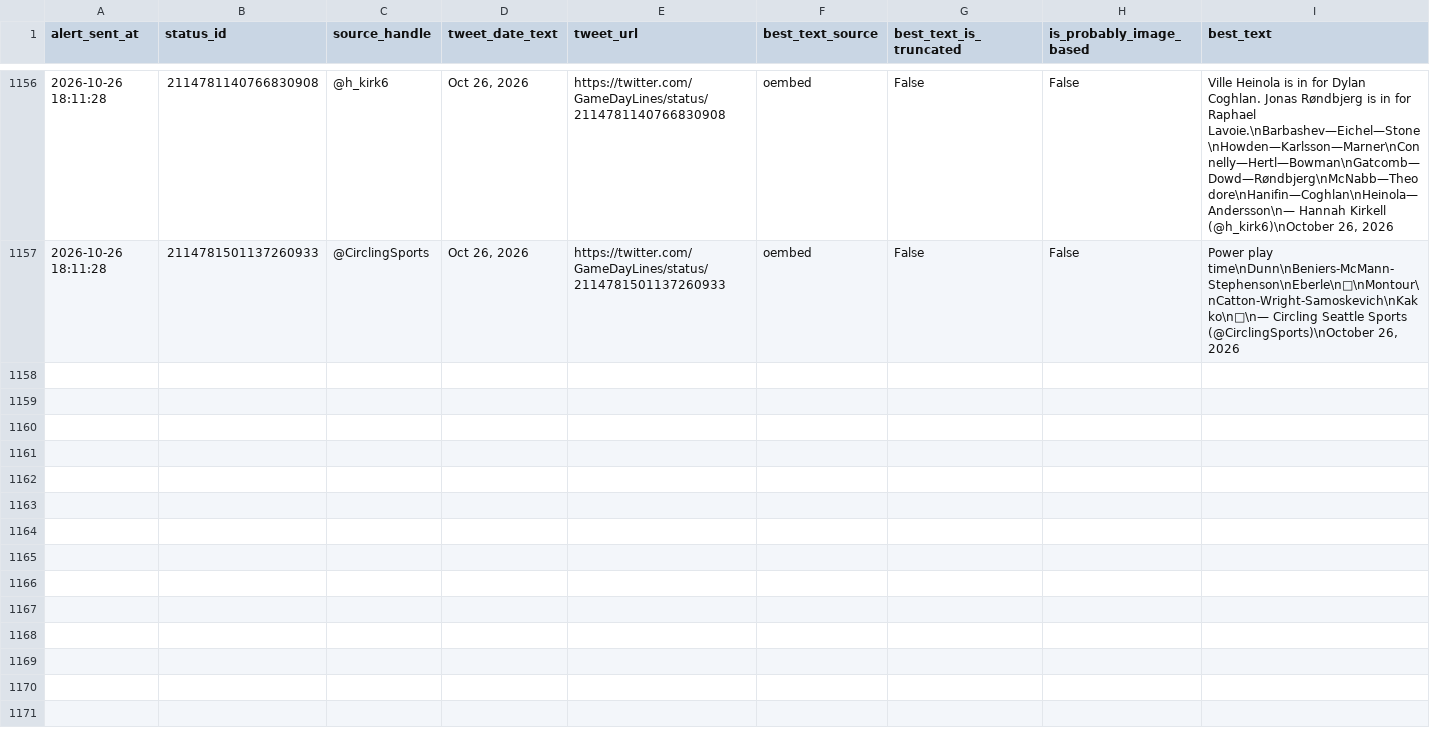
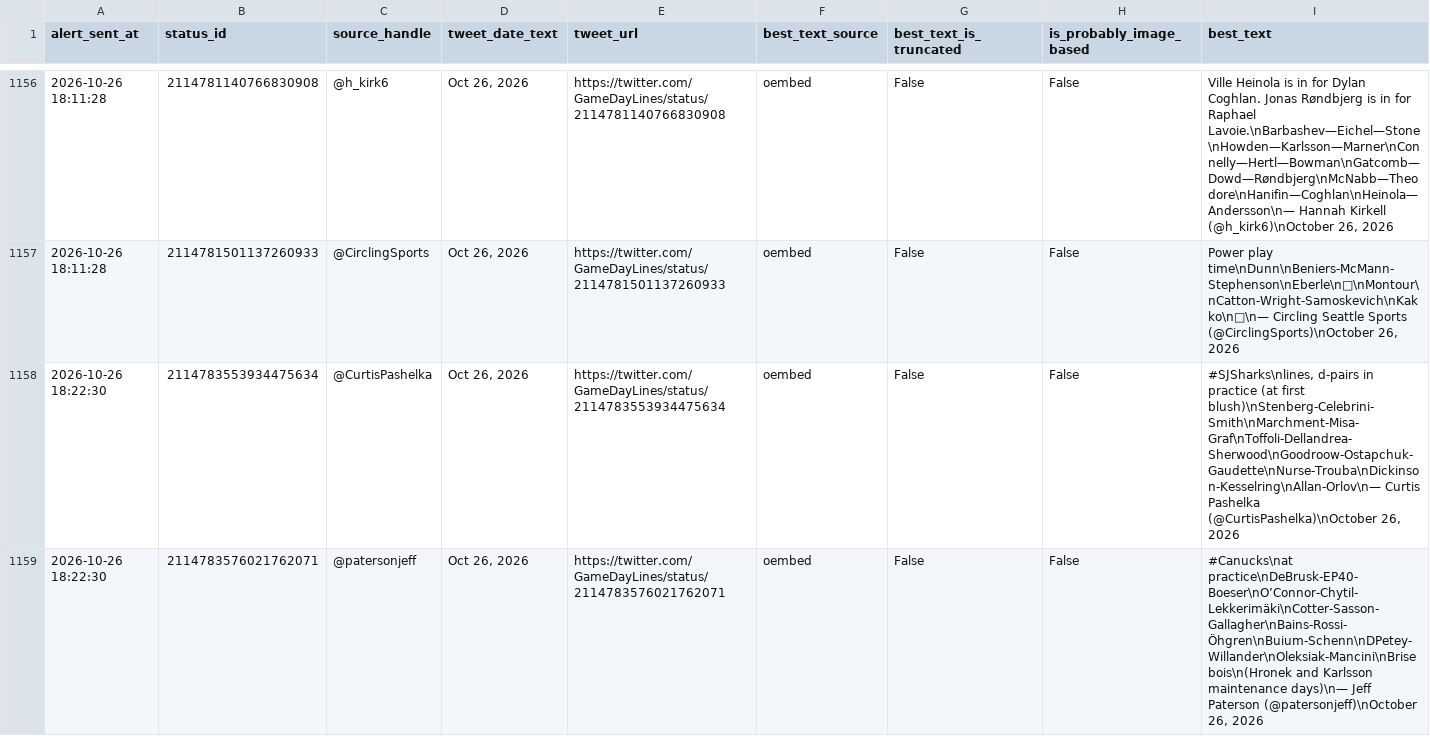
Before and after one commit to ajpayzant/nhl-line-alert-bot, a CSV file: gameday_line_alert_log.csv, drawn as a sheet; only a part is shown, gaps mark what is left out; the diff names each change by its address in the sheet, - before the commit and + after, or states it on an @@ line.

```diff
--- a/gameday_line_alert_log.csv
+++ b/gameday_line_alert_log.csv
+row 1158: 2026-10-26 18:22:30 | 2114783553934475634 | @CurtisPashelka | Oct 26, 2026 | https://twitter.com/GameDayLines/status/2114783553934475634 | oembed | False | False | #SJSharks\nlines, d-pairs in practice (at first blush)\nStenberg-Celebrini-Smith\nMarchment-Misa-Graf\nToffoli-Dellandrea-Sherwood\nGoodroow-Ostapchuk-Gaudette\nNurse-Trouba\nDickinson-Kesselring\nAllan-Orlov\n— Curtis Pashelka (@CurtisPashelka)\nOctober 26, 2026
+row 1159: 2026-10-26 18:22:30 | 2114783576021762071 | @patersonjeff | Oct 26, 2026 | https://twitter.com/GameDayLines/status/2114783576021762071 | oembed | False | False | #Canucks\nat practice\nDeBrusk-EP40-Boeser\nO’Connor-Chytil-Lekkerimäki\nCotter-Sasson-Gallagher\nBains-Rossi-Öhgren\nBuium-Schenn\nDPetey-Willander\nOleksiak-Mancini\nBrisebois\n(Hronek and Karlsson maintenance days)\n— Jeff Paterson (@patersonjeff)\nOctober 26, 2026
```
Also changed, not shown: 1 other file.
